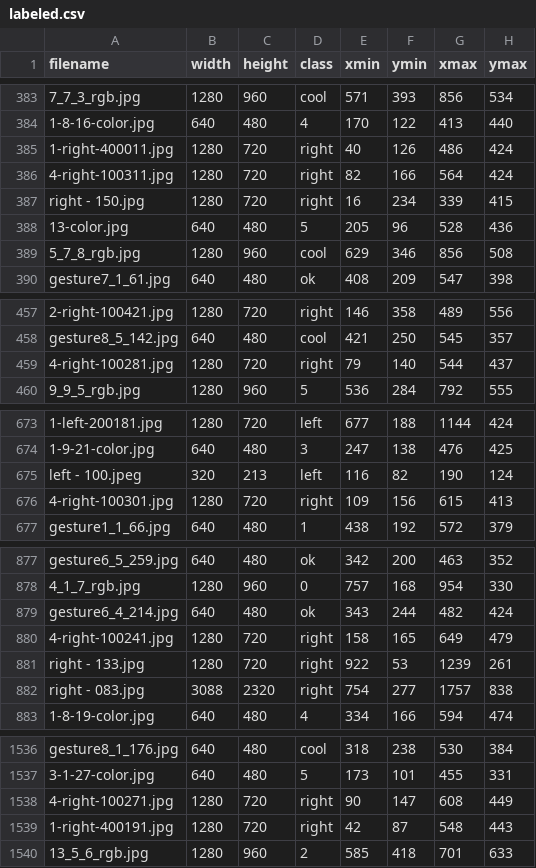
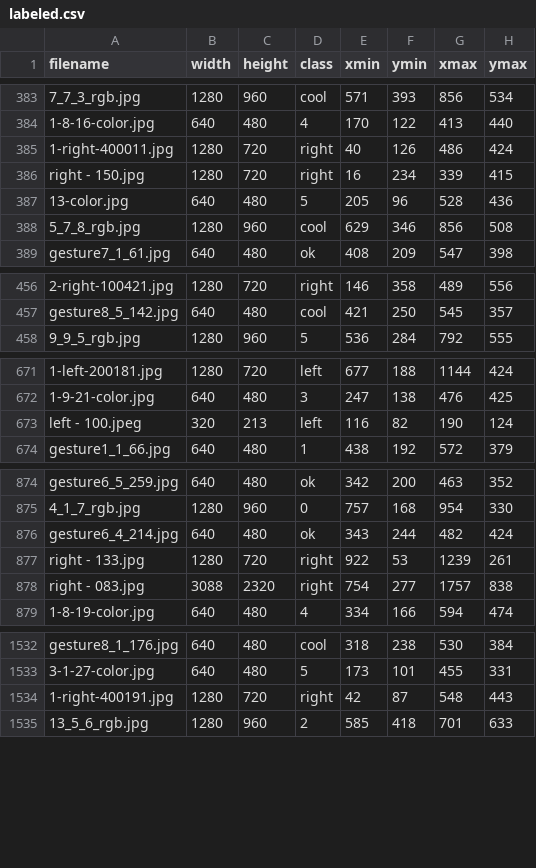
Before and after one commit to nolanspecter/Hand-Gesture, a CSV file: tfrecord/csv/labeled.csv, drawn as a sheet; only a part is shown, gaps mark what is left out; the diff covers the shown part only; the diff names each change by its address in the sheet, - before the commit and + after, or states it on an @@ line.

Commit message:
Convert annotated label to TFRecord

```diff
--- a/tfrecord/csv/labeled.csv
+++ b/tfrecord/csv/labeled.csv
-row 386: 4-right-100311.jpg | 1280 | 720 | right | 82 | 166 | 564 | 424
-row 459: 4-right-100281.jpg | 1280 | 720 | right | 79 | 140 | 544 | 437
-row 676: 4-right-100301.jpg | 1280 | 720 | right | 109 | 156 | 615 | 413
-row 880: 4-right-100241.jpg | 1280 | 720 | right | 158 | 165 | 649 | 479
-row 1538: 4-right-100271.jpg | 1280 | 720 | right | 90 | 147 | 608 | 449
```
Also changed, not shown: 3 removed rows elsewhere in this file, tfrecord/csv/labeled_eval.csv, tfrecord/csv/labeled_train.csv, 10 other files.
